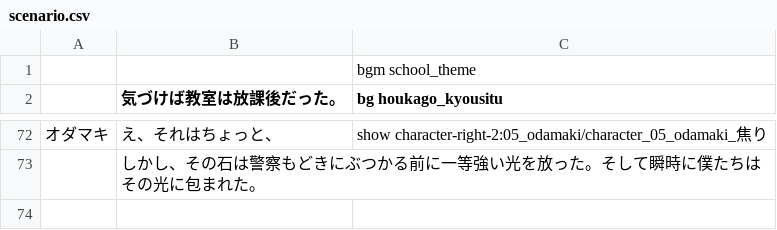
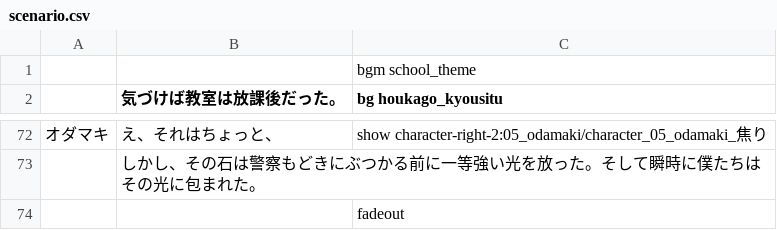
Before and after one commit to yuiizumi2005-code/cosnos-uni, a CSV file: cosnos-unity/Assets/Resources/scenario.csv, drawn as a sheet; only a part is shown, gaps mark what is left out; the diff names each change by its address in the sheet, - before the commit and + after, or states it on an @@ line.

```diff
--- a/cosnos-unity/Assets/Resources/scenario.csv
+++ b/cosnos-unity/Assets/Resources/scenario.csv
+row 74:  |  | fadeout
```
Also changed, not shown: 20 other files.
